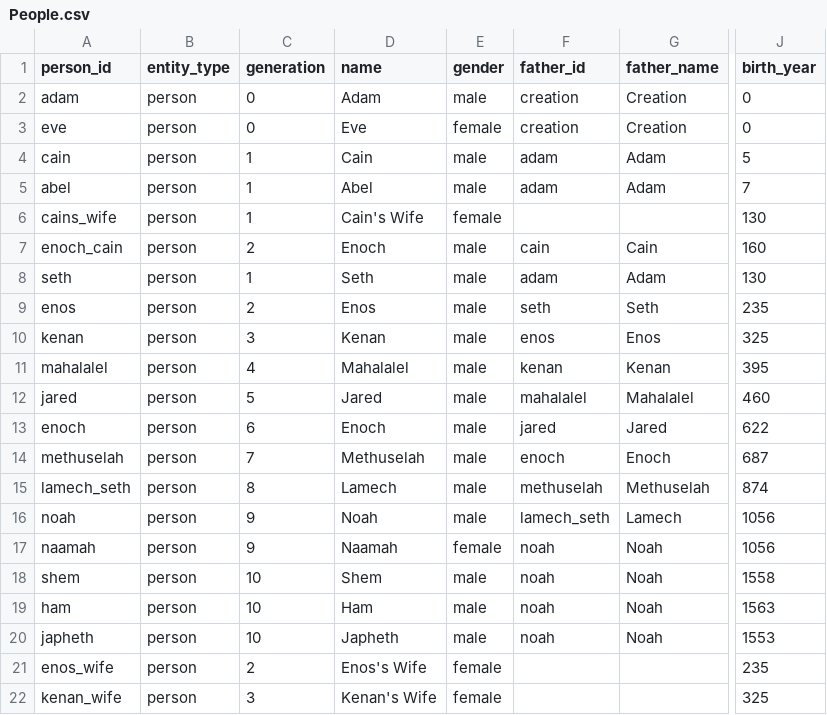
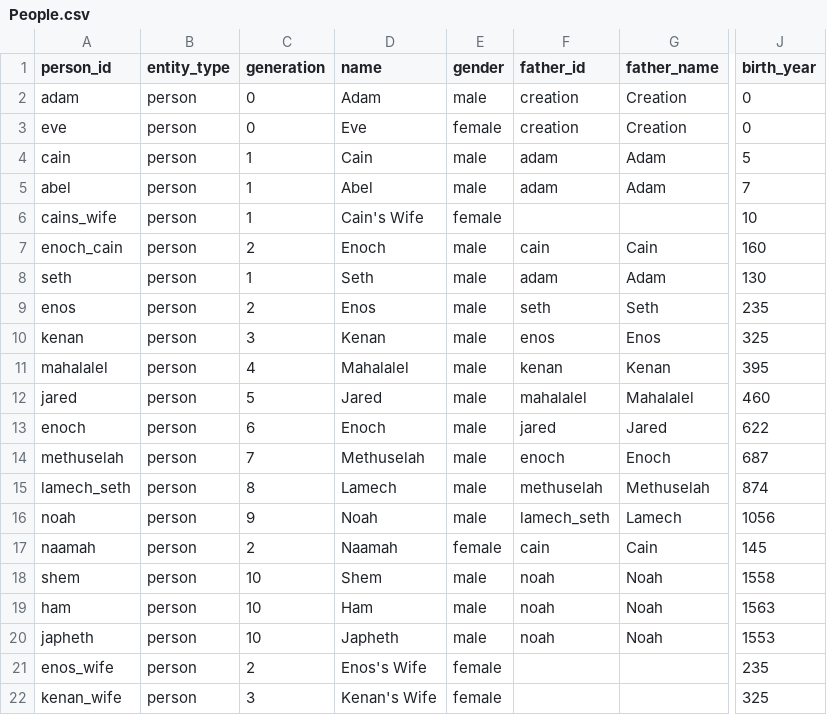
Before and after one commit to chewinga/Bible-Timeline, a CSV file: People.csv, drawn as a sheet; only a part is shown, gaps mark what is left out; the diff names each change by its address in the sheet, - before the commit and + after, or states it on an @@ line.

Commit message:
Update People.csv

```diff
--- a/People.csv
+++ b/People.csv
-J6 (birth_year): 130
+J6 (birth_year): 10
-C17 (generation): 9
+C17 (generation): 2
-F17 (father_id): noah
+F17 (father_id): cain
-G17 (father_name): Noah
+G17 (father_name): Cain
-J17 (birth_year): 1056
+J17 (birth_year): 145
```
